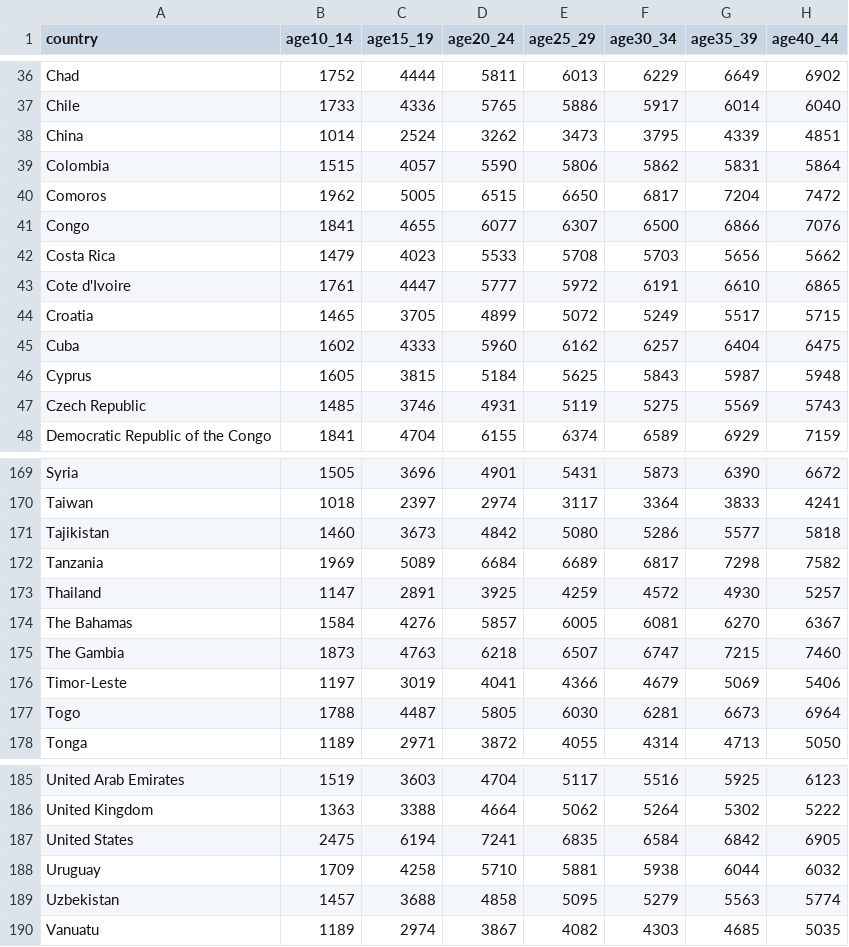
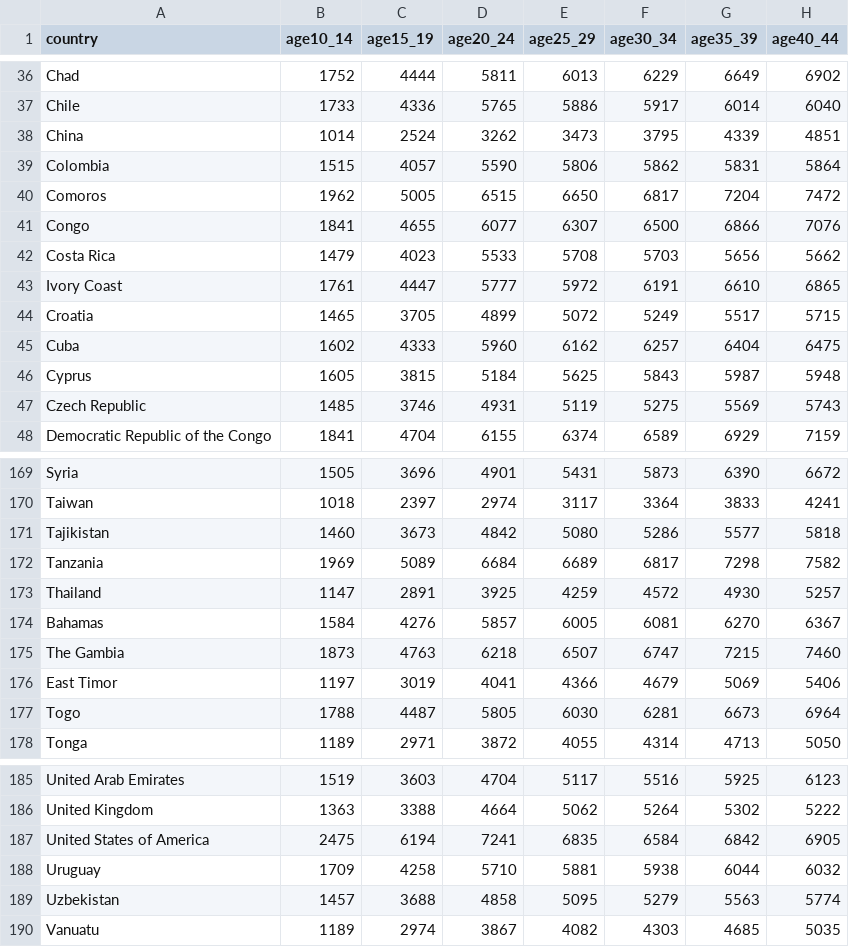
Before and after one commit to ClarkeCodes/programmeerproject, a CSV file: project/data/depression_both_2015.csv, drawn as a sheet; only a part is shown, gaps mark what is left out; the diff names each change by its address in the sheet, - before the commit and + after, or states it on an @@ line.

```diff
--- a/project/data/depression_both_2015.csv
+++ b/project/data/depression_both_2015.csv
-A43 (country): Cote d'Ivoire
+A43 (country): Ivory Coast
-A174 (country): The Bahamas
+A174 (country): Bahamas
-A176 (country): Timor-Leste
+A176 (country): East Timor
-A187 (country): United States
+A187 (country): United States of America
```
Also changed, not shown: project/data/depression_female_2015.csv, project/data/depression_male_2015.csv, 6 other files.
